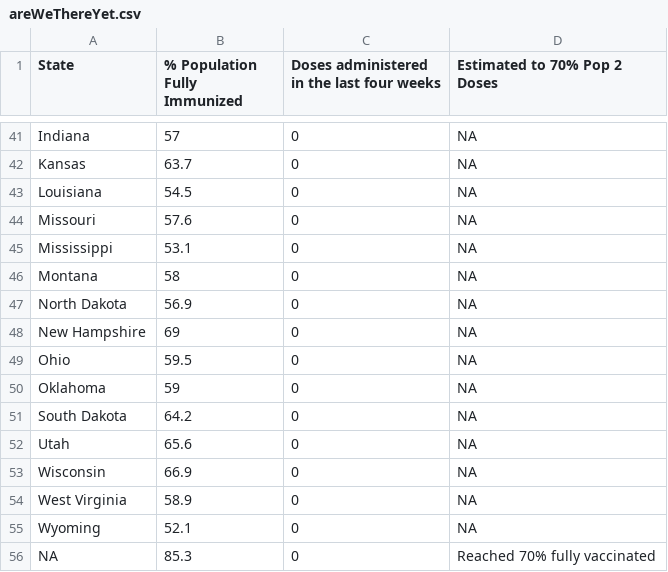
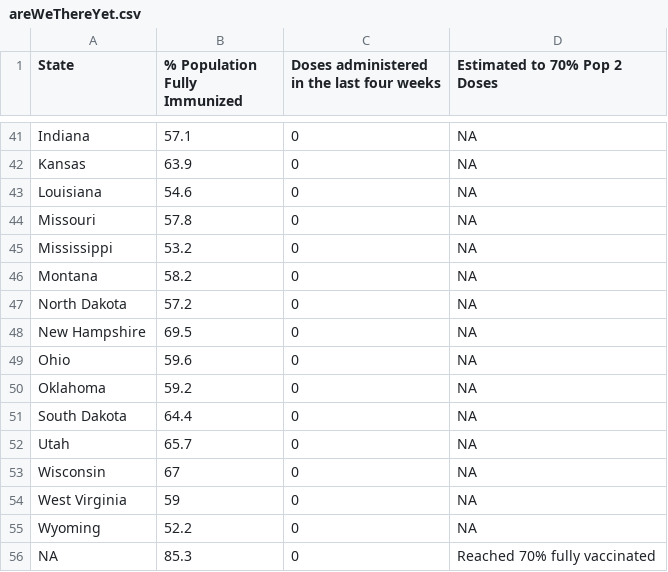
Before and after one commit to Dotdash-Data-Journalism/2021_2022_VWH_covid_vaccine_tracker, a CSV file: chartData/areWeThereYet.csv, drawn as a sheet; only a part is shown, gaps mark what is left out; the diff covers the shown part only; the diff names each change by its address in the sheet, - before the commit and + after, or states it on an @@ line.

```diff
--- a/chartData/areWeThereYet.csv
+++ b/chartData/areWeThereYet.csv
-B41 (% Population Fully Immunized): 57
+B41 (% Population Fully Immunized): 57.1
-B42 (% Population Fully Immunized): 63.7
+B42 (% Population Fully Immunized): 63.9
-B43 (% Population Fully Immunized): 54.5
+B43 (% Population Fully Immunized): 54.6
-B44 (% Population Fully Immunized): 57.6
+B44 (% Population Fully Immunized): 57.8
-B45 (% Population Fully Immunized): 53.1
+B45 (% Population Fully Immunized): 53.2
-B46 (% Population Fully Immunized): 58
+B46 (% Population Fully Immunized): 58.2
-B47 (% Population Fully Immunized): 56.9
+B47 (% Population Fully Immunized): 57.2
-B48 (% Population Fully Immunized): 69
+B48 (% Population Fully Immunized): 69.5
-B49 (% Population Fully Immunized): 59.5
+B49 (% Population Fully Immunized): 59.6
-B50 (% Population Fully Immunized): 59
+B50 (% Population Fully Immunized): 59.2
-B51 (% Population Fully Immunized): 64.2
+B51 (% Population Fully Immunized): 64.4
-B52 (% Population Fully Immunized): 65.6
+B52 (% Population Fully Immunized): 65.7
-B53 (% Population Fully Immunized): 66.9
+B53 (% Population Fully Immunized): 67
-B54 (% Population Fully Immunized): 58.9
+B54 (% Population Fully Immunized): 59
-B55 (% Population Fully Immunized): 52.1
+B55 (% Population Fully Immunized): 52.2
```
Also changed, not shown: 4 added rows, 4 removed rows and 58 edited cells elsewhere in this file, chartData/boosterMap.csv, chartData/cdcFullVaxByAge.csv, 5 other files.
